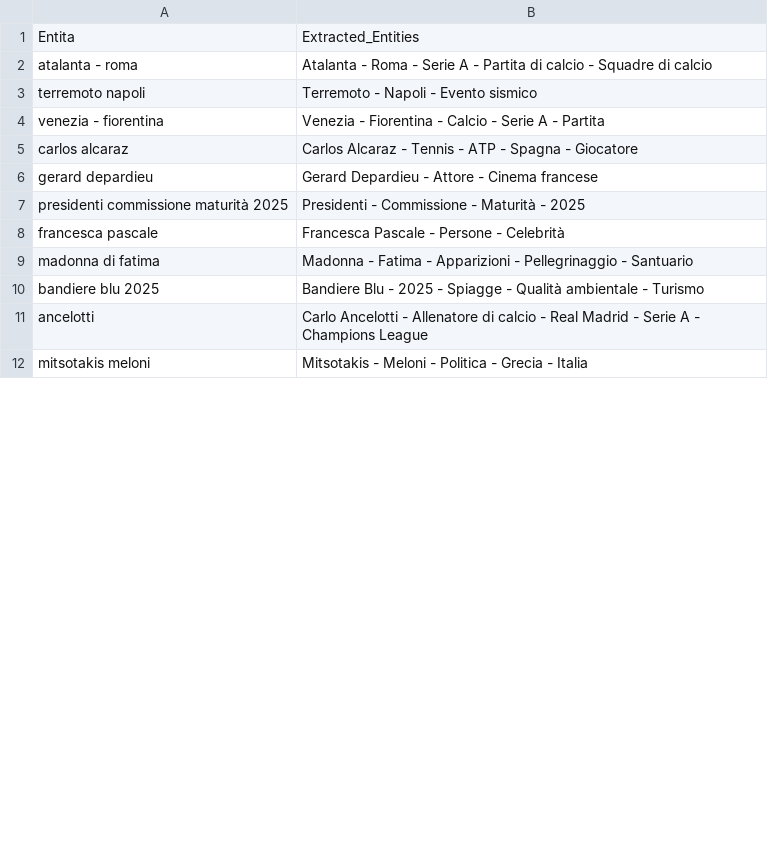
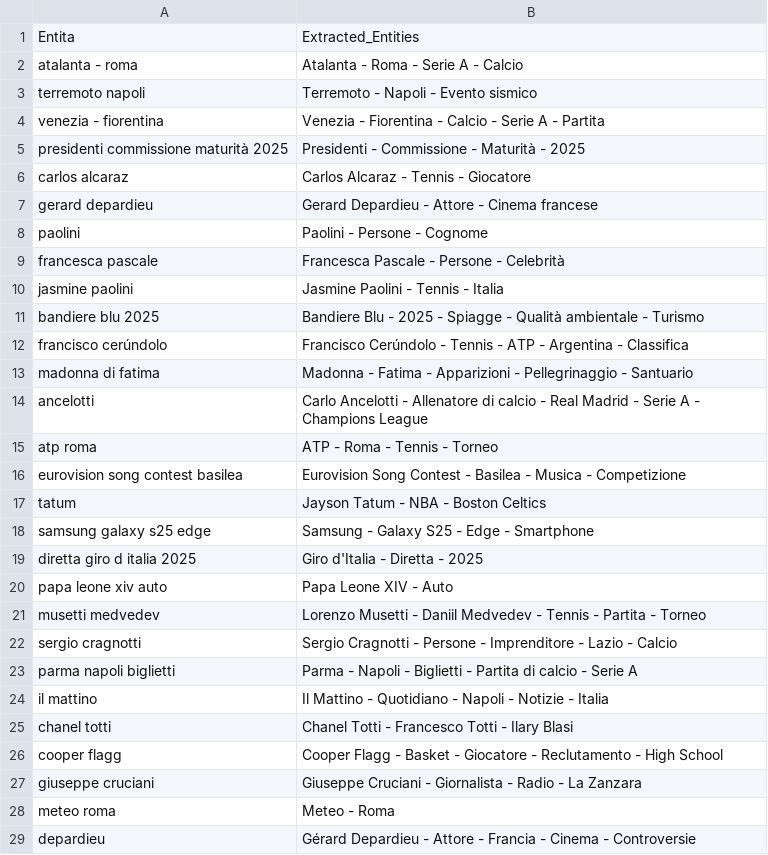
Before and after one commit to maledizionisrls/discover-prophet-website, a CSV file: checkpoint_data/04_openai_extracted_entities.csv, drawn as a sheet; only a part is shown; the shorter side is filled out with more unchanged rows; the diff covers the shown part only.

```diff
--- a/checkpoint_data/04_openai_extracted_entities.csv
+++ b/checkpoint_data/04_openai_extracted_entities.csv
@@ -1,11 +1,29 @@
 Entita,Extracted_Entities
-atalanta - roma,Atalanta - Roma - Serie A - Partita di calcio - Squadre di calcio
+atalanta - roma,Atalanta - Roma - Serie A - Calcio
 terremoto napoli,Terremoto - Napoli - Evento sismico
 venezia - fiorentina,Venezia - Fiorentina - Calcio - Serie A - Partita
-carlos alcaraz,Carlos Alcaraz - Tennis - ATP - Spagna - Giocatore
+presidenti commissione maturità 2025,Presidenti - Commissione - Maturità - 2025
+carlos alcaraz,Carlos Alcaraz - Tennis - Giocatore
 gerard depardieu,Gerard Depardieu - Attore - Cinema francese
-presidenti commissione maturità 2025,Presidenti - Commissione - Maturità - 2025
+paolini,Paolini - Persone - Cognome
 francesca pascale,Francesca Pascale - Persone - Celebrità
+jasmine paolini,Jasmine Paolini - Tennis - Italia
+bandiere blu 2025,Bandiere Blu - 2025 - Spiagge - Qualità ambientale - Turismo
+francisco cerúndolo,Francisco Cerúndolo - Tennis - ATP - Argentina - Classifica
 madonna di fatima,Madonna - Fatima - Apparizioni - Pellegrinaggio - Santuario
-bandiere blu 2025,Bandiere Blu - 2025 - Spiagge - Qualità ambientale - Turismo
 ancelotti,Carlo Ancelotti - Allenatore di calcio - Real Madrid - Serie A - Champions League
+atp roma,ATP - Roma - Tennis - Torneo
+eurovision song contest basilea,Eurovision Song Contest - Basilea - Musica - Competizione
+tatum,Jayson Tatum - NBA - Boston Celtics
+samsung galaxy s25 edge,Samsung - Galaxy S25 - Edge - Smartphone
+diretta giro d italia 2025,Giro d'Italia - Diretta - 2025
+papa leone xiv auto,Papa Leone XIV - Auto
+musetti medvedev,Lorenzo Musetti - Daniil Medvedev - Tennis - Partita - Torneo
+sergio cragnotti,Sergio Cragnotti - Persone - Imprenditore - Lazio - Calcio
+parma napoli biglietti,Parma - Napoli - Biglietti - Partita di calcio - Serie A
+il mattino,Il Mattino - Quotidiano - Napoli - Notizie - Italia
+chanel totti,Chanel Totti - Francesco Totti - Ilary Blasi
+cooper flagg,Cooper Flagg - Basket - Giocatore - Reclutamento - High School
+giuseppe cruciani,Giuseppe Cruciani - Giornalista - Radio - La Zanzara
+meteo roma,Meteo - Roma
+depardieu,Gérard Depardieu - Attore - Francia - Cinema - Controversie
```
Also changed, not shown: 18 added rows, 29 removed rows and 1 moved row elsewhere in this file, checkpoint_data/01_entities_ordered_extracted.csv, checkpoint_data/02_context_run_1_scores.csv, 5 other files.
